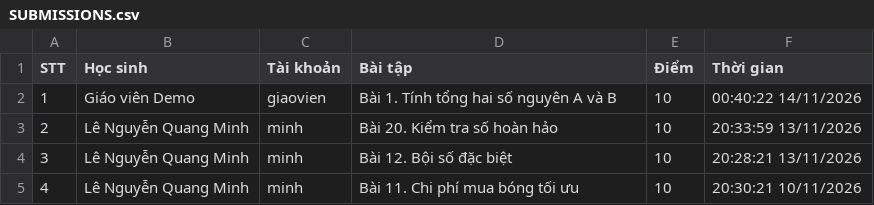
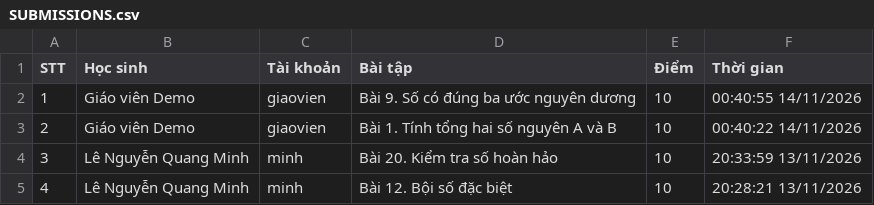
Before and after one commit to thefuong119/ai-python-thcs, a CSV file: SUBMISSIONS.csv, drawn as a sheet; only a part is shown; the shorter side is filled out with more unchanged rows; addresses are those after the commit; the diff names each change by its address in the sheet, - before the commit and + after, or states it on an @@ line.

Commit message:
[Submissions] Cập nhật 00:40:56 14/11/2026

```diff
--- a/SUBMISSIONS.csv
+++ b/SUBMISSIONS.csv
+row 2: 1 | Giáo viên Demo | giaovien | Bài 9. Số có đúng ba ước nguyên dương | 10 | 00:40:55 14/11/2026
@@ column A (STT) renumbered from row 3 down @@
```
